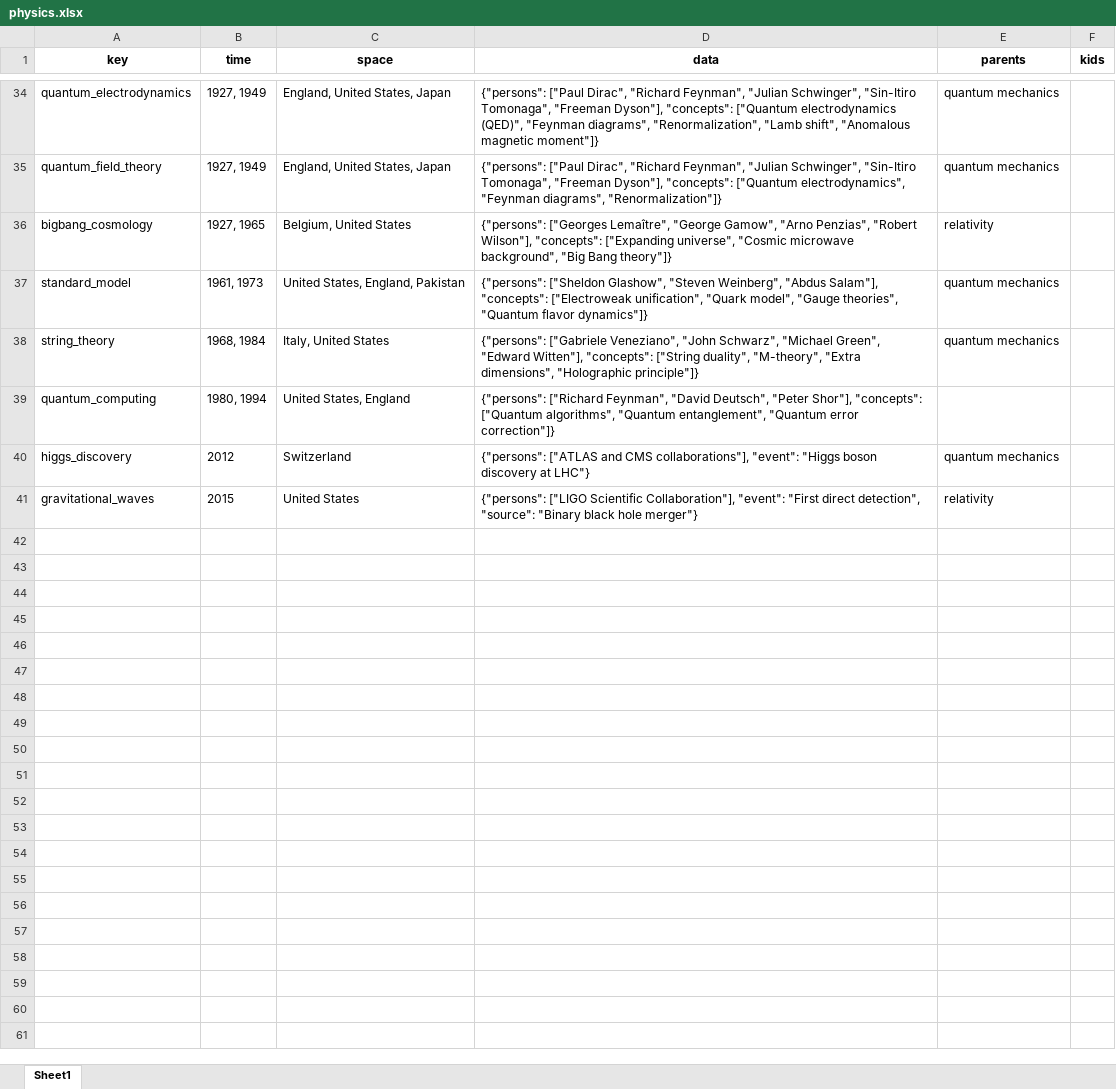
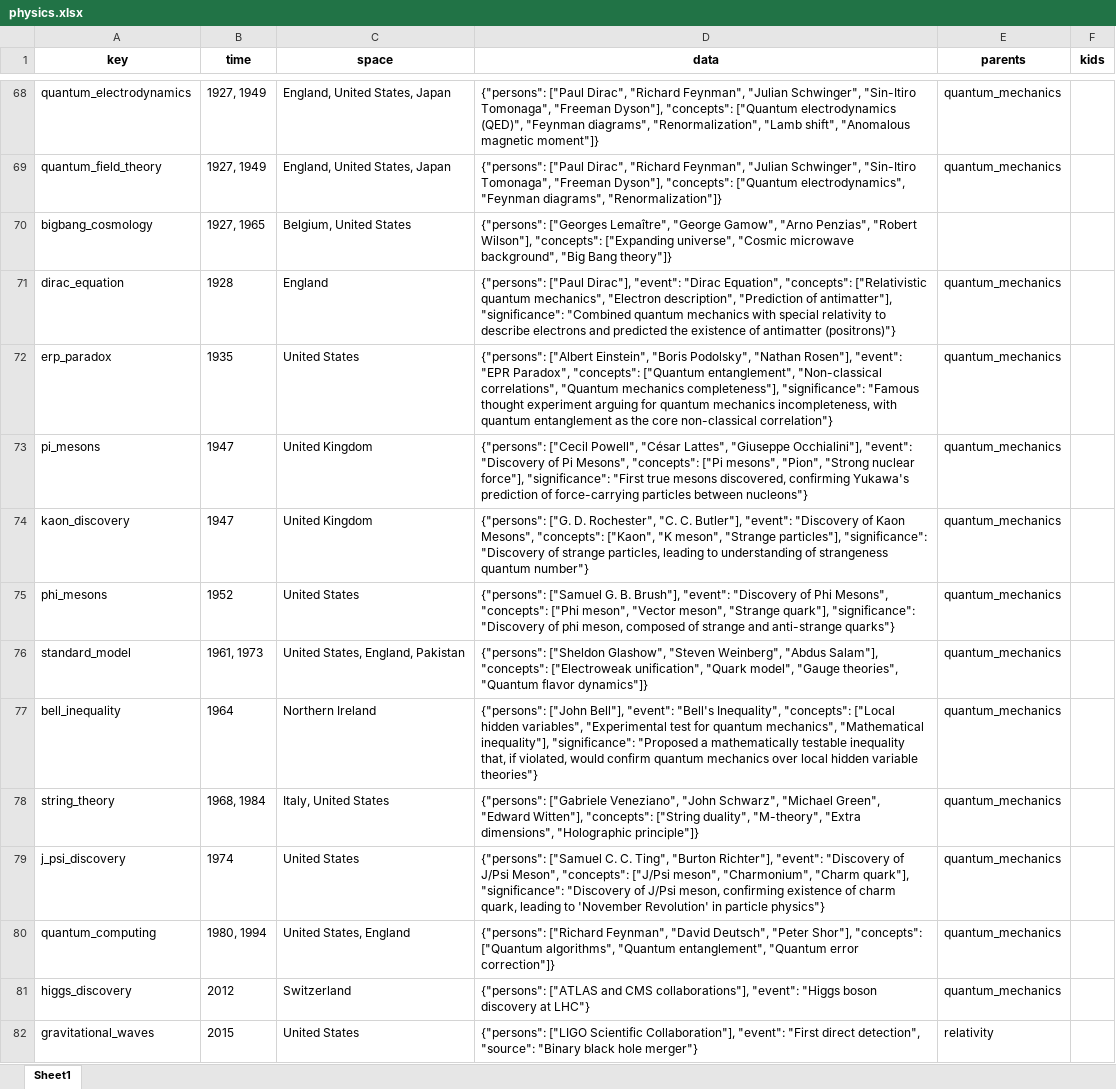
Before and after one commit to Algo2147483647/math_physics, an Excel workbook: history/physics.xlsx, sheet Sheet1, drawn as a sheet; only a part is shown, gaps mark what is left out; values as stored, in another font and other column widths than the file's, no borders; addresses are those after the commit; the diff covers the shown part only; the diff names each change by its address in the sheet, - before the commit and + after, or states it on an @@ line.

```diff
--- a/history/physics.xlsx (sheet Sheet1)
+++ b/history/physics.xlsx (sheet Sheet1)
-E68:E69 (parents): quantum mechanics
+E68:E69 (parents): quantum_mechanics
-E70 (parents): relativity
+E70 (parents): (empty)
+row 71: dirac_equation | 1928 | England | {"persons": ["Paul Dirac"], "event": "Dirac Equation", "concepts": ["Relativistic quantum mechanics", "Electron description", "Prediction of antimatter"], "significance": "Combined quantum mechanics with special relativity to describe electrons and predicted the existence of antimatter (positrons)"} | quantum_mechanics
+row 72: erp_paradox | 1935 | United States | {"persons": ["Albert Einstein", "Boris Podolsky", "Nathan Rosen"], "event": "EPR Paradox", "concepts": ["Quantum entanglement", "Non-classical correlations", "Quantum mechanics completeness"], "significance": "Famous thought experiment arguing for quantum mechanics incompleteness, with quantum entanglement as the core non-classical correlation"} | quantum_mechanics
+row 73: pi_mesons | 1947 | United Kingdom | {"persons": ["Cecil Powell", "César Lattes", "Giuseppe Occhialini"], "event": "Discovery of Pi Mesons", "concepts": ["Pi mesons", "Pion", "Strong nuclear force"], "significance": "First true mesons discovered, confirming Yukawa's prediction of force-carrying particles between nucleons"} | quantum_mechanics
+row 74: kaon_discovery | 1947 | United Kingdom | {"persons": ["G. D. Rochester", "C. C. Butler"], "event": "Discovery of Kaon Mesons", "concepts": ["Kaon", "K meson", "Strange particles"], "significance": "Discovery of strange particles, leading to understanding of strangeness quantum number"} | quantum_mechanics
+row 75: phi_mesons | 1952 | United States | {"persons": ["Samuel G. B. Brush"], "event": "Discovery of Phi Mesons", "concepts": ["Phi meson", "Vector meson", "Strange quark"], "significance": "Discovery of phi meson, composed of strange and anti-strange quarks"} | quantum_mechanics
-E76 (parents): quantum mechanics
+E76 (parents): quantum_mechanics
+row 77: bell_inequality | 1964 | Northern Ireland | {"persons": ["John Bell"], "event": "Bell's Inequality", "concepts": ["Local hidden variables", "Experimental test for quantum mechanics", "Mathematical inequality"], "significance": "Proposed a mathematically testable inequality that, if violated, would confirm quantum mechanics over local hidden variable theories"} | quantum_mechanics
-E78 (parents): quantum mechanics
+E78 (parents): quantum_mechanics
+row 79: j_psi_discovery | 1974 | United States | {"persons": ["Samuel C. C. Ting", "Burton Richter"], "event": "Discovery of J/Psi Meson", "concepts": ["J/Psi meson", "Charmonium", "Charm quark"], "significance": "Discovery of J/Psi meson, confirming existence of charm quark, leading to 'November Revolution' in particle physics"} | quantum_mechanics
-E80 (parents): (empty)
+E80 (parents): quantum_mechanics
-E81 (parents): quantum mechanics
+E81 (parents): quantum_mechanics
```
Also changed, not shown: 34 added rows and 10 edited cells elsewhere in this sheet, 9 other files.
